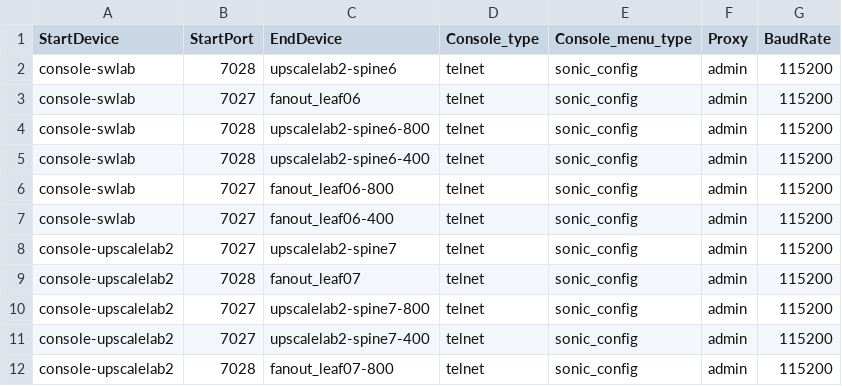
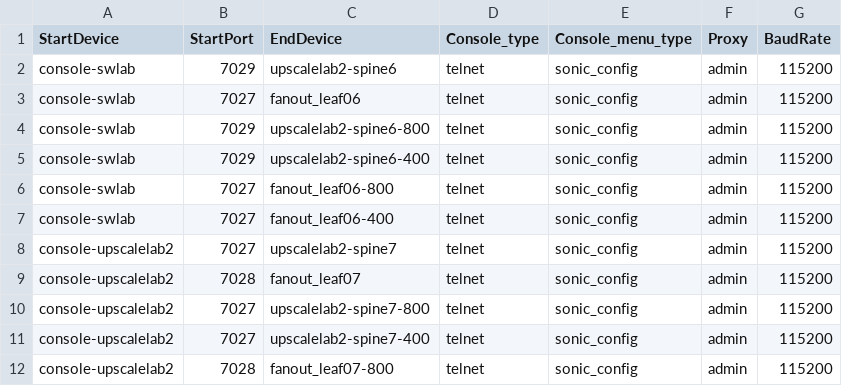
Before and after one commit to mkim-upscaleai/mkim-upscaleai, a CSV file: ansible/files/sonic_lab_console_links.csv, drawn as a sheet; only a part is shown.

```diff
--- a/ansible/files/sonic_lab_console_links.csv
+++ b/ansible/files/sonic_lab_console_links.csv
@@ -1,6 +1,6 @@
 StartDevice,StartPort,EndDevice,Console_type,Console_menu_type,Proxy,BaudRate
-console-swlab,7028,upscalelab2-spine6,telnet,sonic_config,admin,115200
+console-swlab,7029,upscalelab2-spine6,telnet,sonic_config,admin,115200
 console-swlab,7027,fanout_leaf06,telnet,sonic_config,admin,115200
-console-swlab,7028,upscalelab2-spine6-800,telnet,sonic_config,admin,115200
-console-swlab,7028,upscalelab2-spine6-400,telnet,sonic_config,admin,115200
+console-swlab,7029,upscalelab2-spine6-800,telnet,sonic_config,admin,115200
+console-swlab,7029,upscalelab2-spine6-400,telnet,sonic_config,admin,115200
 console-swlab,7027,fanout_leaf06-800,telnet,sonic_config,admin,115200
```
Also changed, not shown: ansible/files/sonic_lab_devices.csv, 2 other files.
